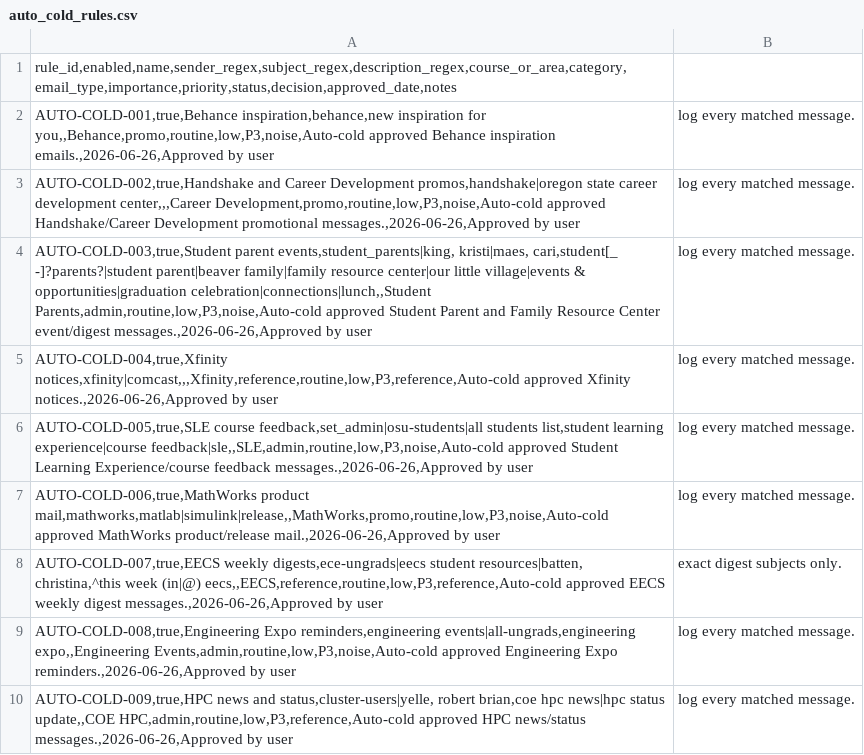
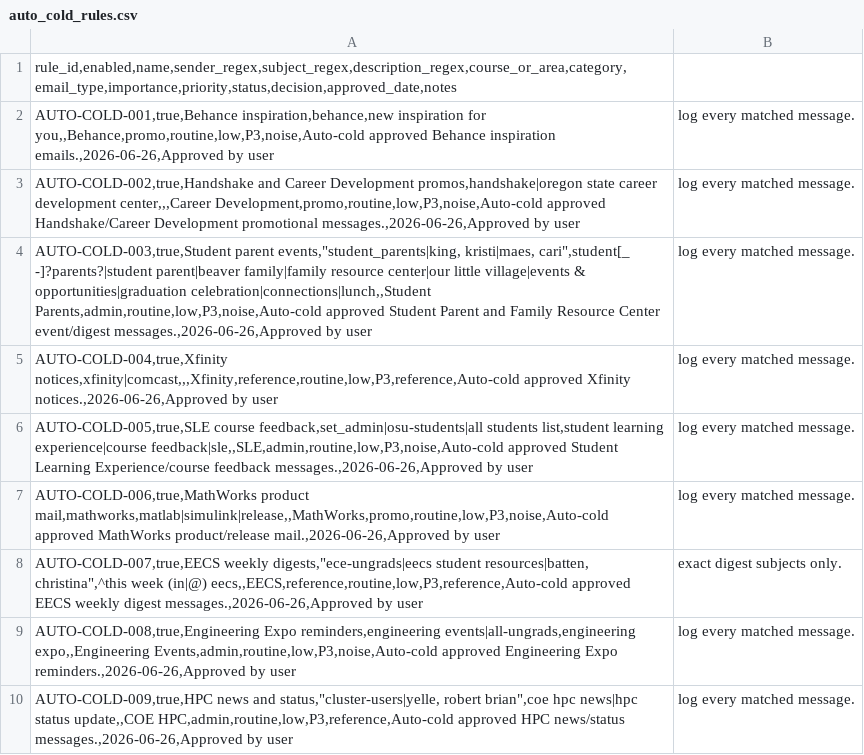
Before and after one commit to commotum/SU26, a CSV file: emails/auto_cold_rules.csv, drawn as a sheet.

```diff
--- a/emails/auto_cold_rules.csv
+++ b/emails/auto_cold_rules.csv
@@ -3,3 +3,3 @@ AUTO-COLD-001,true,Behance inspiration,behance,new inspiration for you,,Behance,
 AUTO-COLD-002,true,Handshake and Career Development promos,handshake|oregon state career development center,,,Career Development,promo,routine,low,P3,noise,Auto-cold approved Handshake/Career Development promotional messages.,2026-06-26,Approved by user; log every matched message.
-AUTO-COLD-003,true,Student parent events,student_parents|king, kristi|maes, cari,student[_ -]?parents?|student parent|beaver family|family resource center|our little village|events & opportunities|graduation celebration|connections|lunch,,Student Parents,admin,routine,low,P3,noise,Auto-cold approved Student Parent and Family Resource Center event/digest messages.,2026-06-26,Approved by user; log every matched message.
+AUTO-COLD-003,true,Student parent events,"student_parents|king, kristi|maes, cari",student[_ -]?parents?|student parent|beaver family|family resource center|our little village|events & opportunities|graduation celebration|connections|lunch,,Student Parents,admin,routine,low,P3,noise,Auto-cold approved Student Parent and Family Resource Center event/digest messages.,2026-06-26,Approved by user; log every matched message.
 AUTO-COLD-004,true,Xfinity notices,xfinity|comcast,,,Xfinity,reference,routine,low,P3,reference,Auto-cold approved Xfinity notices.,2026-06-26,Approved by user; log every matched message.
@@ -7,4 +7,4 @@ AUTO-COLD-005,true,SLE course feedback,set_admin|osu-students|all students list,
 AUTO-COLD-006,true,MathWorks product mail,mathworks,matlab|simulink|release,,MathWorks,promo,routine,low,P3,noise,Auto-cold approved MathWorks product/release mail.,2026-06-26,Approved by user; log every matched message.
-AUTO-COLD-007,true,EECS weekly digests,ece-ungrads|eecs student resources|batten, christina,^this week (in|@) eecs,,EECS,reference,routine,low,P3,reference,Auto-cold approved EECS weekly digest messages.,2026-06-26,Approved by user; exact digest subjects only.
+AUTO-COLD-007,true,EECS weekly digests,"ece-ungrads|eecs student resources|batten, christina",^this week (in|@) eecs,,EECS,reference,routine,low,P3,reference,Auto-cold approved EECS weekly digest messages.,2026-06-26,Approved by user; exact digest subjects only.
 AUTO-COLD-008,true,Engineering Expo reminders,engineering events|all-ungrads,engineering expo,,Engineering Events,admin,routine,low,P3,noise,Auto-cold approved Engineering Expo reminders.,2026-06-26,Approved by user; log every matched message.
-AUTO-COLD-009,true,HPC news and status,cluster-users|yelle, robert brian,coe hpc news|hpc status update,,COE HPC,admin,routine,low,P3,reference,Auto-cold approved HPC news/status messages.,2026-06-26,Approved by user; log every matched message.
+AUTO-COLD-009,true,HPC news and status,"cluster-users|yelle, robert brian",coe hpc news|hpc status update,,COE HPC,admin,routine,low,P3,reference,Auto-cold approved HPC news/status messages.,2026-06-26,Approved by user; log every matched message.
```
Also changed, not shown: 22 other files.
